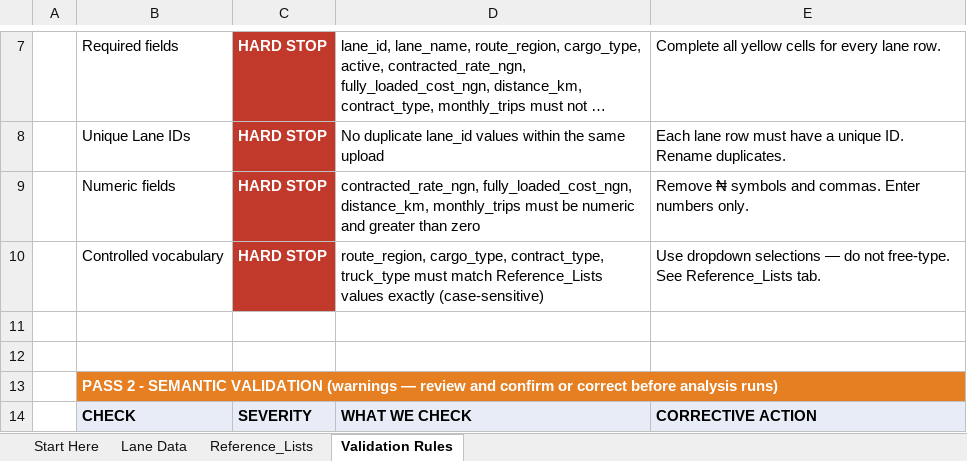
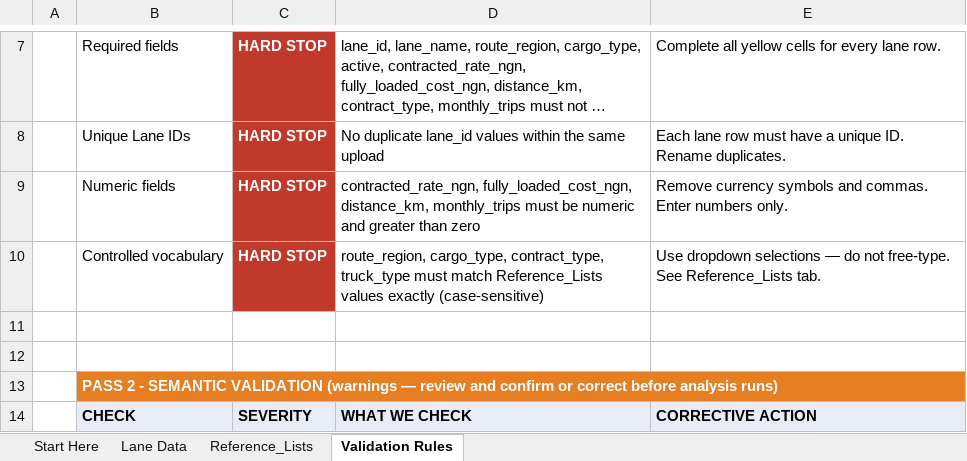
Before and after one commit to woleogundare-debug/margincos-app, an Excel workbook: public/downloads/MarginCOS_Data_Template_v3.2_Logistics.xlsx, sheet Validation Rules, drawn as a sheet; only a part is shown, gaps mark what is left out; long unchanged cells end in …; values as stored, in another font and other column widths than the file's, no borders; the diff names each change by its address in the sheet, - before the commit and + after, or states it on an @@ line.

```diff
--- a/public/downloads/MarginCOS_Data_Template_v3.2_Logistics.xlsx (sheet Validation Rules)
+++ b/public/downloads/MarginCOS_Data_Template_v3.2_Logistics.xlsx (sheet Validation Rules)
-E9: Remove ₦ symbols and…
+E9: Remove currency symbols and…
```
Also changed, not shown: sheet Reference_Lists, sheet Lane Data, 25 other files.
